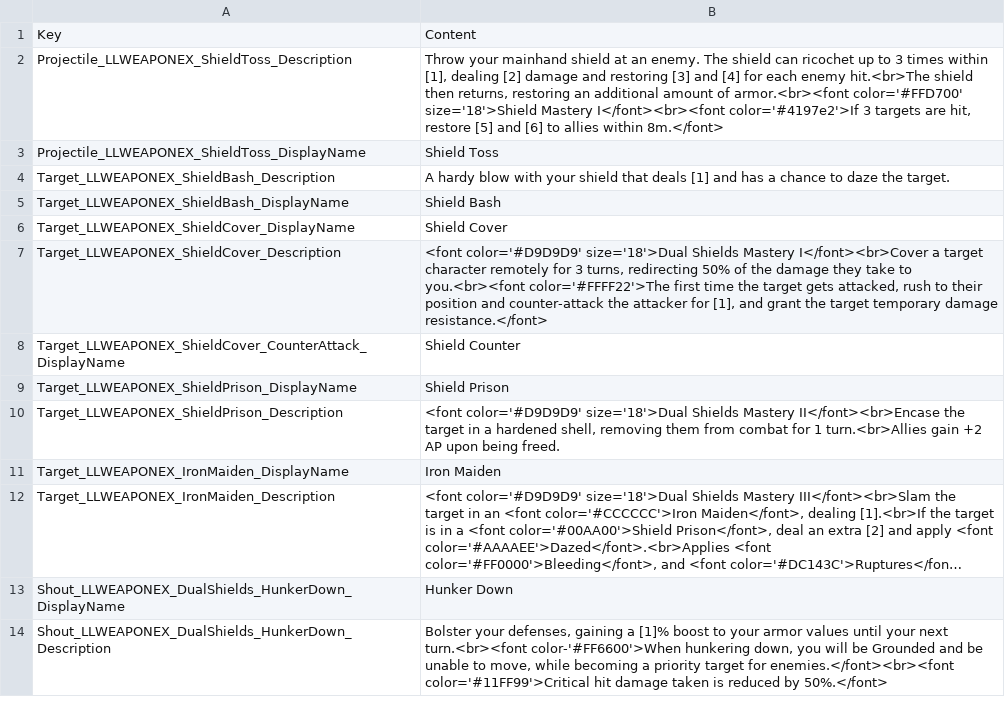
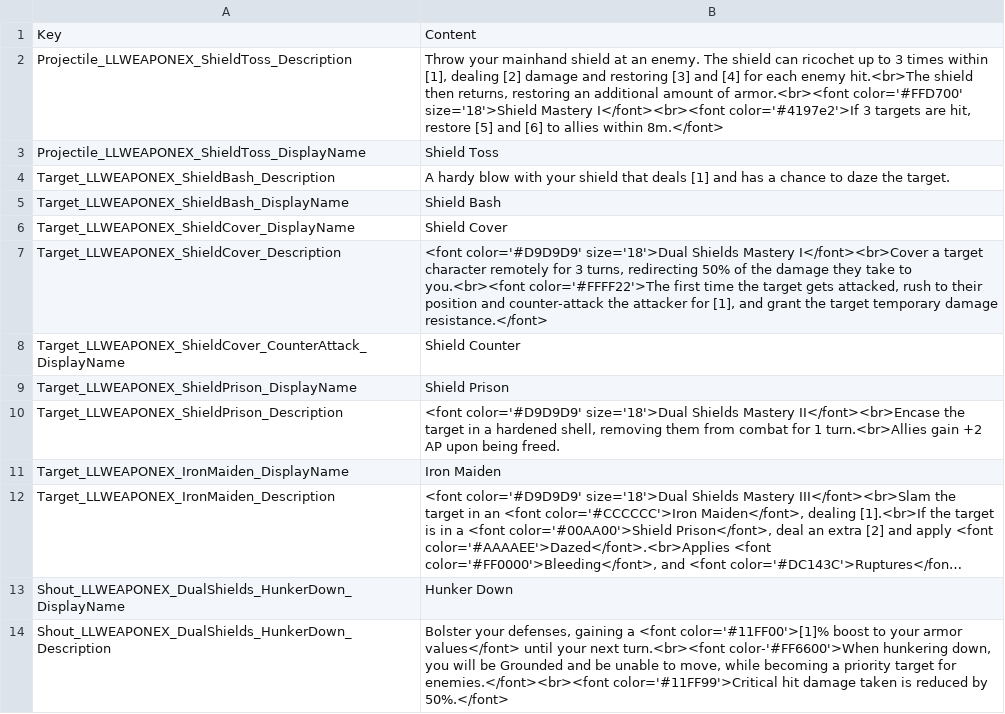
Before and after one commit to LaughingLeader-DOS2-Mods/WeaponExpansion, a TSV file: LocalKeys/LLWEAPONEX_Skills_DualShields.tsv, drawn as a sheet; long unchanged cells end in …; the diff names each change by its address in the sheet, - before the commit and + after, or states it on an @@ line.

Commit message:
Added some font color to the armor boost text

```diff
--- a/LocalKeys/LLWEAPONEX_Skills_DualShields.tsv
+++ b/LocalKeys/LLWEAPONEX_Skills_DualShields.tsv
-B14: …gaining a [1]% boost to your armor values until your…
+B14: …gaining a <font color='#11FF00'>[1]% boost to your armor values</font> until your…
```
Also changed, not shown: 13 other files.
